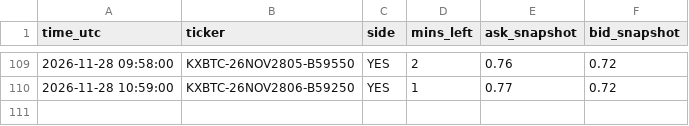
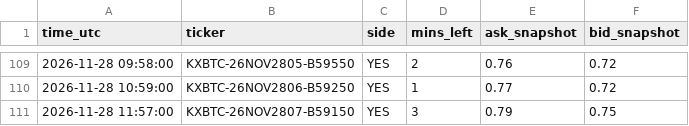
Before and after one commit to emmabuilders-ui/kalshi-btc-bot, a CSV file: favorite/skipped.csv, drawn as a sheet; only a part is shown, gaps mark what is left out.

```diff
--- a/favorite/skipped.csv
+++ b/favorite/skipped.csv
@@ -110 +110,2 @@ time_utc,ticker,side,mins_left,ask_snapshot,bid_snapshot
 2026-11-28 10:59:00,KXBTC-26NOV2806-B59250,YES,1,0.77,0.72
+2026-11-28 11:57:00,KXBTC-26NOV2807-B59150,YES,3,0.79,0.75
```
Also changed, not shown: 1 other file.
